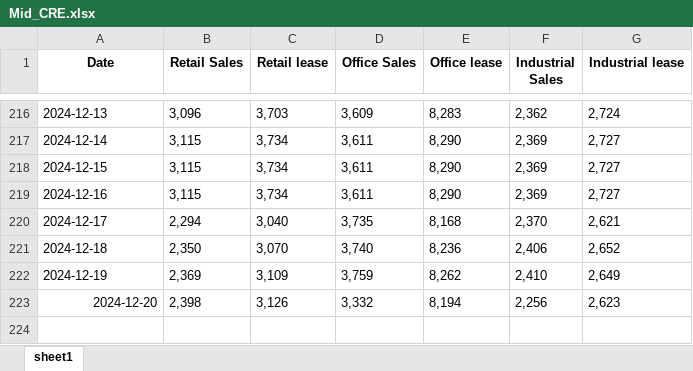
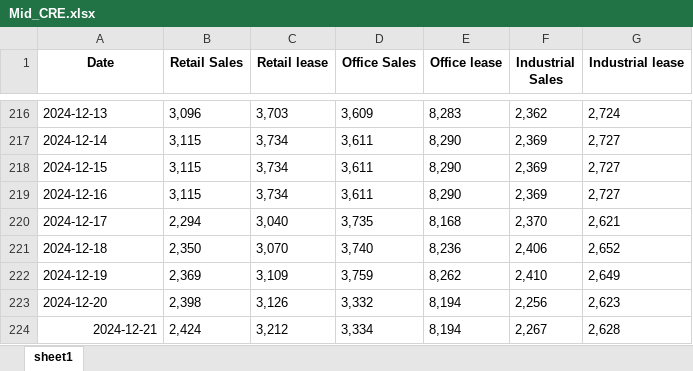
Before and after one commit to HKMAEC1/Runcode, an Excel workbook: Mid_CRE.xlsx, sheet sheet1, drawn as a sheet; only a part is shown, gaps mark what is left out; values as stored, in another font and other column widths than the file's, no borders; the diff names each change by its address in the sheet, - before the commit and + after, or states it on an @@ line.

```diff
--- a/Mid_CRE.xlsx (sheet sheet1)
+++ b/Mid_CRE.xlsx (sheet sheet1)
-A223 alignment: right
+A223 alignment: left
+row 224: 2024-12-21 | 2,424 | 3,212 | 3,334 | 8,194 | 2,267 | 2,628
```
